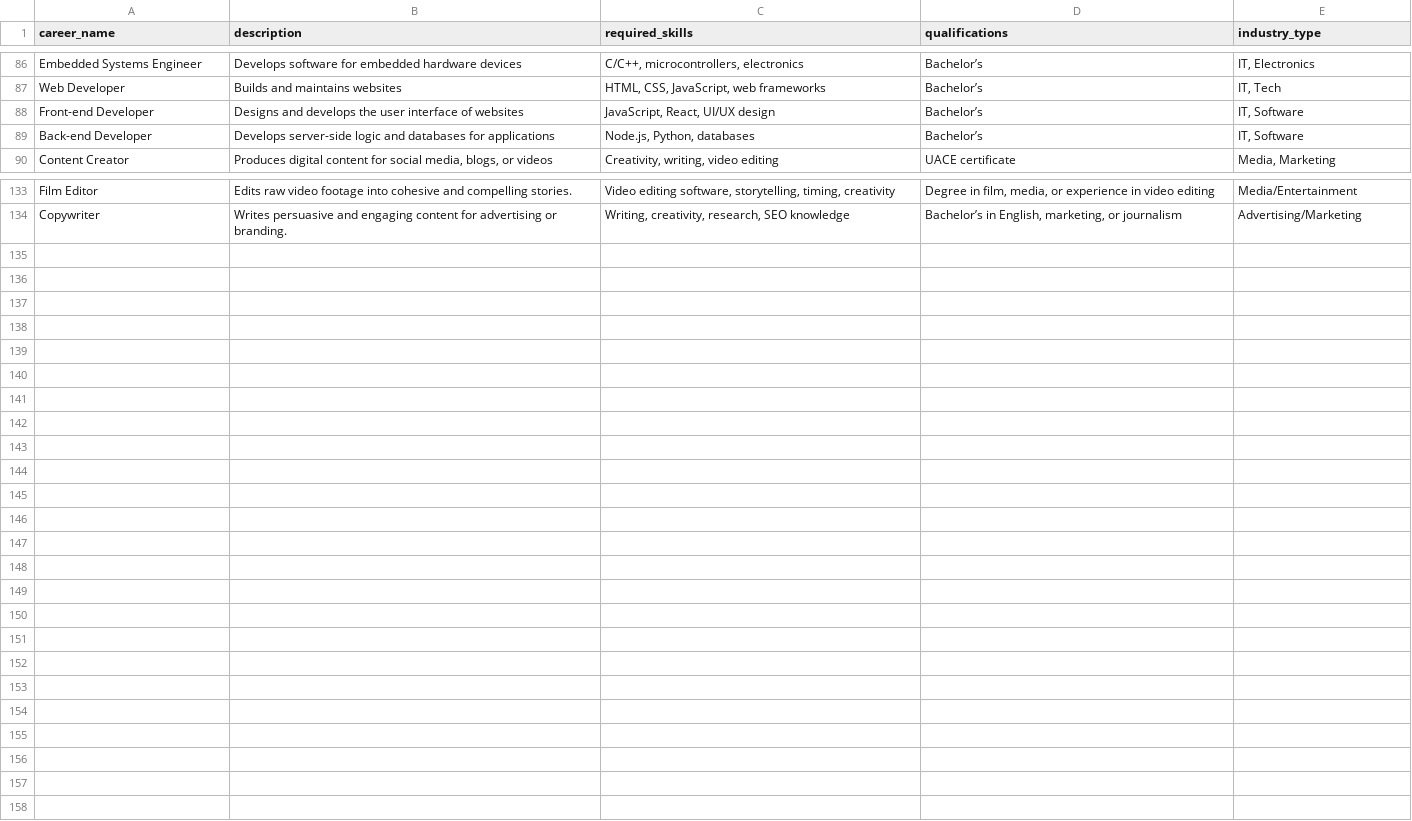
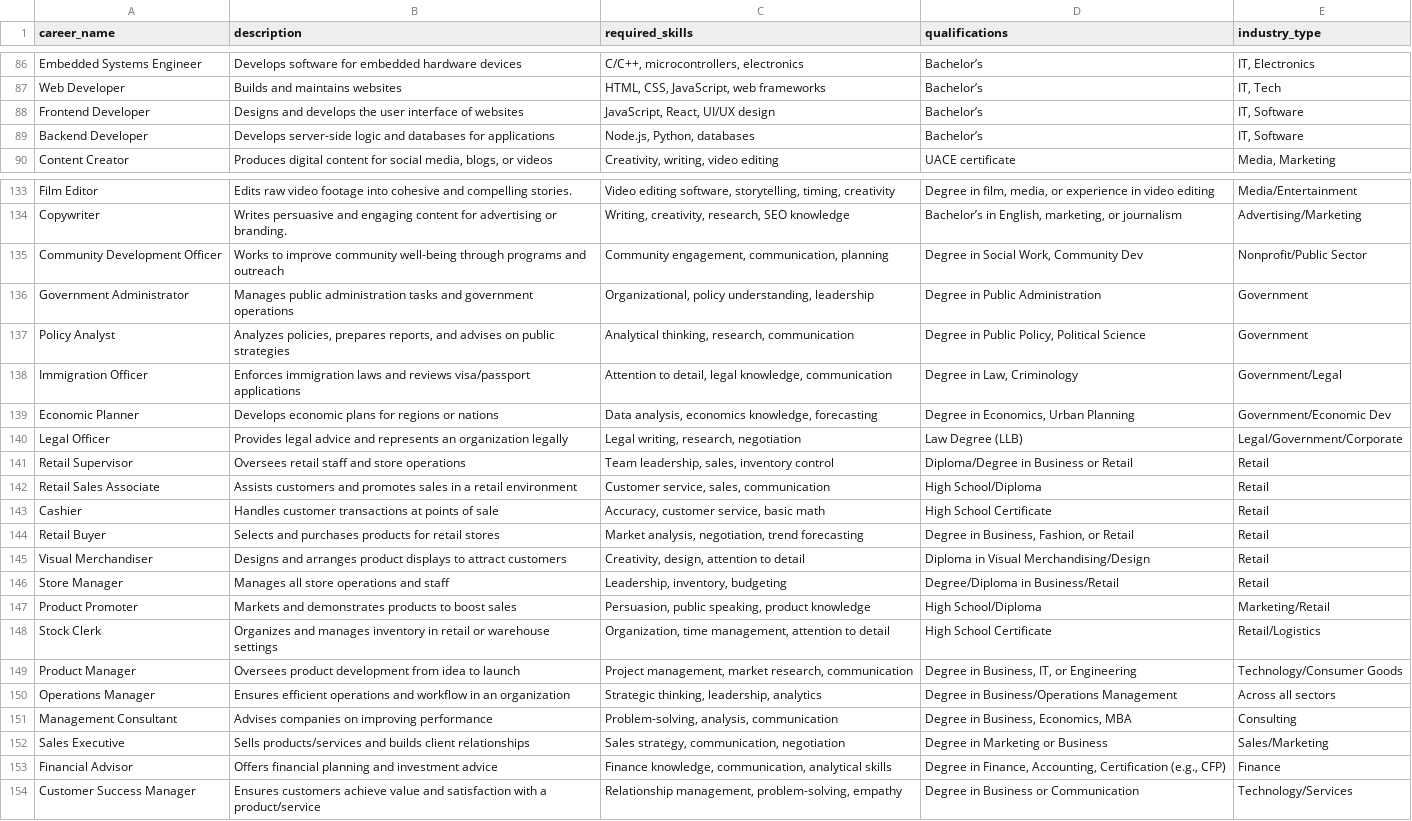
Before and after one commit to Kyavawa5Shidah/E-Career-Guidance-System, a CSV file: Backend/career_match/career_data.csv, drawn as a sheet; only a part is shown, gaps mark what is left out; the diff covers the shown part only.

Commit message:
Changed backend

```diff
--- a/Backend/career_match/career_data.csv
+++ b/Backend/career_match/career_data.csv
@@ -87,4 +87,4 @@ Embedded Systems Engineer,Develops software for embedded hardware devices,"C/C++
 Web Developer,Builds and maintains websites,"HTML, CSS, JavaScript, web frameworks",Bachelor’s ,"IT, Tech"
-Front-end Developer,Designs and develops the user interface of websites,"JavaScript, React, UI/UX design",Bachelor’s ,"IT, Software"
-Back-end Developer,Develops server-side logic and databases for applications,"Node.js, Python, databases",Bachelor’s ,"IT, Software"
+Frontend Developer,Designs and develops the user interface of websites,"JavaScript, React, UI/UX design",Bachelor’s ,"IT, Software"
+Backend Developer,Develops server-side logic and databases for applications,"Node.js, Python, databases",Bachelor’s ,"IT, Software"
 Content Creator,"Produces digital content for social media, blogs, or videos","Creativity, writing, video editing",UACE certificate,"Media, Marketing"
@@ -134 +134,21 @@ Film Editor,Edits raw video footage into cohesive and compelling stories.,"Video
 Copywriter,Writes persuasive and engaging content for advertising or branding.,"Writing, creativity, research, SEO knowledge","Bachelor’s in English, marketing, or journalism",Advertising/Marketing
+Community Development Officer,Works to improve community well-being through programs and outreach,"Community engagement, communication, planning","Degree in Social Work, Community Dev",Nonprofit/Public Sector
+Government Administrator,Manages public administration tasks and government operations,"Organizational, policy understanding, leadership",Degree in Public Administration,Government
+Policy Analyst,"Analyzes policies, prepares reports, and advises on public strategies","Analytical thinking, research, communication","Degree in Public Policy, Political Science",Government
+Immigration Officer,Enforces immigration laws and reviews visa/passport applications,"Attention to detail, legal knowledge, communication","Degree in Law, Criminology",Government/Legal
+Economic Planner,Develops economic plans for regions or nations,"Data analysis, economics knowledge, forecasting","Degree in Economics, Urban Planning",Government/Economic Dev
+Legal Officer,Provides legal advice and represents an organization legally,"Legal writing, research, negotiation",Law Degree (LLB),Legal/Government/Corporate
+Retail Supervisor,Oversees retail staff and store operations,"Team leadership, sales, inventory control",Diploma/Degree in Business or Retail,Retail
+Retail Sales Associate,Assists customers and promotes sales in a retail environment,"Customer service, sales, communication",High School/Diploma,Retail
+Cashier,Handles customer transactions at points of sale,"Accuracy, customer service, basic math",High School Certificate,Retail
+Retail Buyer,Selects and purchases products for retail stores,"Market analysis, negotiation, trend forecasting","Degree in Business, Fashion, or Retail",Retail
+Visual Merchandiser,Designs and arranges product displays to attract customers,"Creativity, design, attention to detail",Diploma in Visual Merchandising/Design,Retail
+Store Manager,Manages all store operations and staff,"Leadership, inventory, budgeting",Degree/Diploma in Business/Retail,Retail
+Product Promoter,Markets and demonstrates products to boost sales,"Persuasion, public speaking, product knowledge",High School/Diploma,Marketing/Retail
+Stock Clerk,Organizes and manages inventory in retail or warehouse settings,"Organization, time management, attention to detail",High School Certificate,Retail/Logistics
+Product Manager,Oversees product development from idea to launch,"Project management, market research, communication","Degree in Business, IT, or Engineering",Technology/Consumer Goods
+Operations Manager,Ensures efficient operations and workflow in an organization,"Strategic thinking, leadership, analytics",Degree in Business/Operations Management,Across all sectors
+Management Consultant,Advises companies on improving performance,"Problem-solving, analysis, communication","Degree in Business, Economics, MBA",Consulting
+Sales Executive,Sells products/services and builds client relationships,"Sales strategy, communication, negotiation",Degree in Marketing or Business,Sales/Marketing
+Financial Advisor,Offers financial planning and investment advice,"Finance knowledge, communication, analytical skills","Degree in Finance, Accounting, Certification (e.g., CFP)",Finance
+Customer Success Manager,Ensures customers achieve value and satisfaction with a product/service,"Relationship management, problem-solving, empathy",Degree in Business or Communication,Technology/Services
```
Also changed, not shown: 2 edited cells elsewhere in this file.
